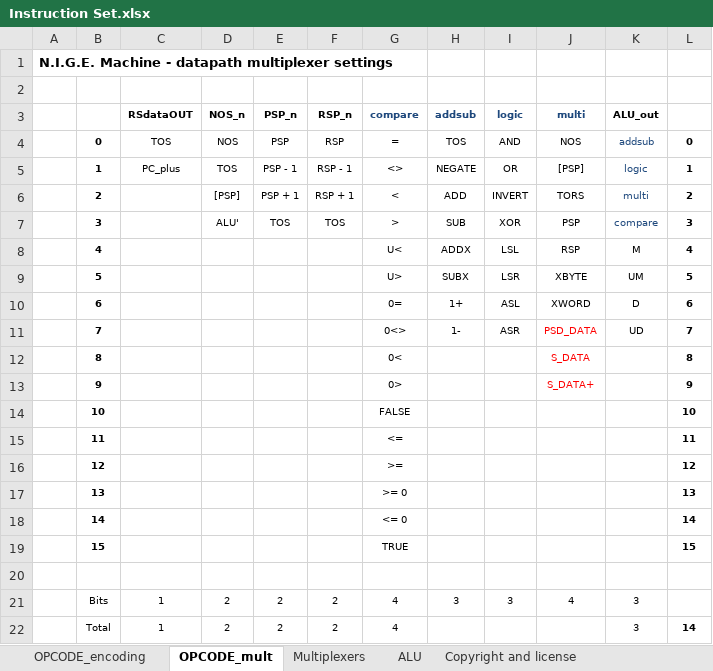
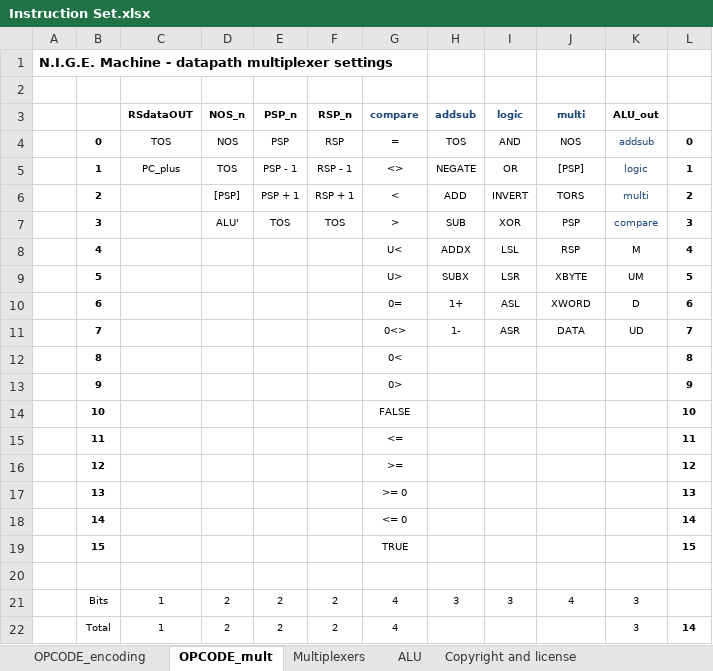
Before and after one commit to Anding/N.I.G.E.-Machine, an Excel workbook: Resources/Instruction Set.xlsx, sheet OPCODE_mult, drawn as a sheet; values as stored, in another font and other column widths than the file's, no borders; the diff names each change by its address in the sheet, - before the commit and + after, or states it on an @@ line.

```diff
--- a/Resources/Instruction Set.xlsx (sheet OPCODE_mult)
+++ b/Resources/Instruction Set.xlsx (sheet OPCODE_mult)
-J11 (multi): PSD_DATA
+J11 (multi): DATA
-J11 text colour: #FF0000
+J11 text colour: black
-J12 (multi): S_DATA
+J12 (multi): (empty)
-J13 (multi): S_DATA+
+J13 (multi): (empty)
```
Also changed, not shown: sheet OPCODE_encoding, hidden cells, 11 other files.
